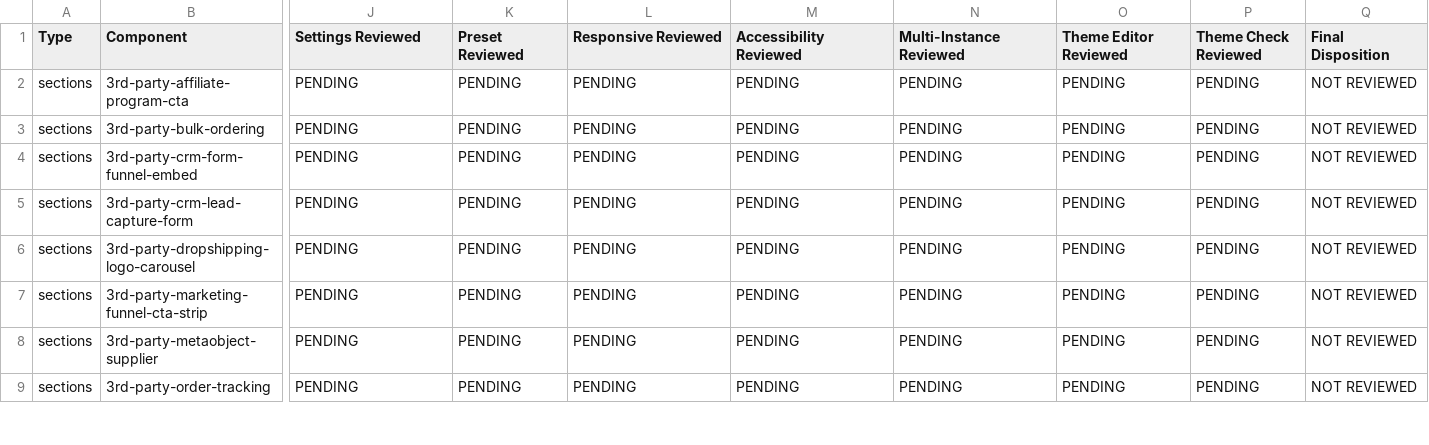
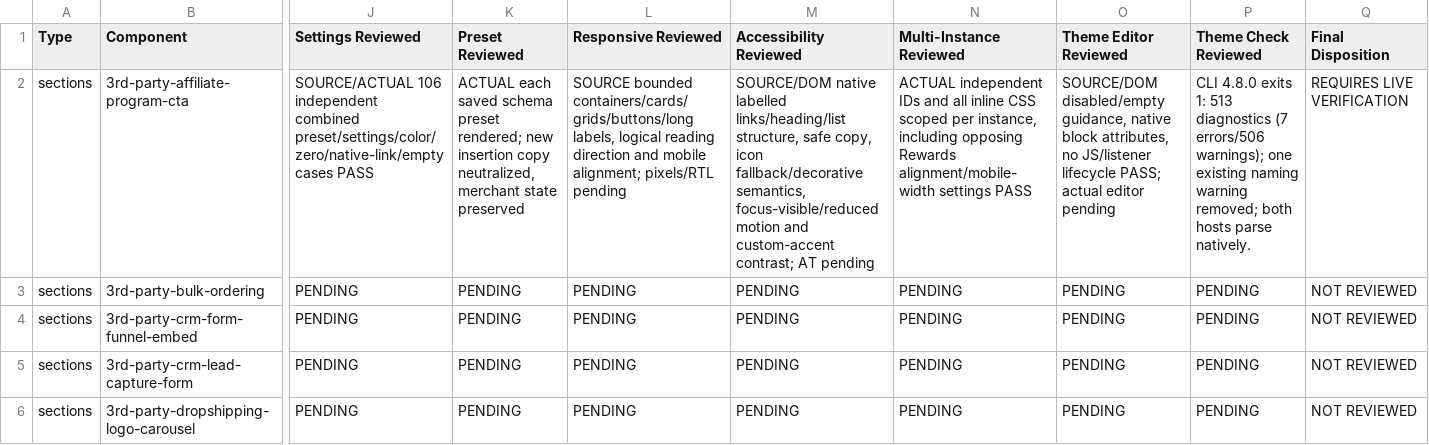
Before and after one commit to DylanJHamilton/Quadratum, a CSV file: docs/phase4/component-register.csv, drawn as a sheet; only a part is shown, gaps mark what is left out; the shorter side is filled out with more unchanged rows; the diff covers the shown part only; the diff names each change by its address in the sheet, - before the commit and + after, or states it on an @@ line.

Commit message:
Phase 4 Batch 7: harden affiliate and rewards CTAs

```diff
--- a/docs/phase4/component-register.csv
+++ b/docs/phase4/component-register.csv
-J2 (Settings Reviewed): PENDING
+J2 (Settings Reviewed): SOURCE/ACTUAL 106 independent combined preset/settings/color/zero/native-link/empty cases PASS
-K2 (Preset Reviewed): PENDING
+K2 (Preset Reviewed): ACTUAL each saved schema preset rendered; new insertion copy neutralized, merchant state preserved
-L2 (Responsive Reviewed): PENDING
+L2 (Responsive Reviewed): SOURCE bounded containers/cards/grids/buttons/long labels, logical reading direction and mobile alignment; pixels/RTL pending
-M2 (Accessibility Reviewed): PENDING
+M2 (Accessibility Reviewed): SOURCE/DOM native labelled links/heading/list structure, safe copy, icon fallback/decorative semantics, focus-visible/reduced motion and custom-accent contrast; AT pending
-N2 (Multi-Instance Reviewed): PENDING
+N2 (Multi-Instance Reviewed): ACTUAL independent IDs and all inline CSS scoped per instance, including opposing Rewards alignment/mobile-width settings PASS
-O2 (Theme Editor Reviewed): PENDING
+O2 (Theme Editor Reviewed): SOURCE/DOM disabled/empty guidance, native block attributes, no JS/listener lifecycle PASS; actual editor pending
-P2 (Theme Check Reviewed): PENDING
+P2 (Theme Check Reviewed): CLI 4.8.0 exits 1: 513 diagnostics (7 errors/506 warnings); one existing naming warning removed; both hosts parse natively.
-Q2 (Final Disposition): NOT REVIEWED
+Q2 (Final Disposition): REQUIRES LIVE VERIFICATION
```
Also changed, not shown: 17 edited cells elsewhere in this file, 14 other files.
